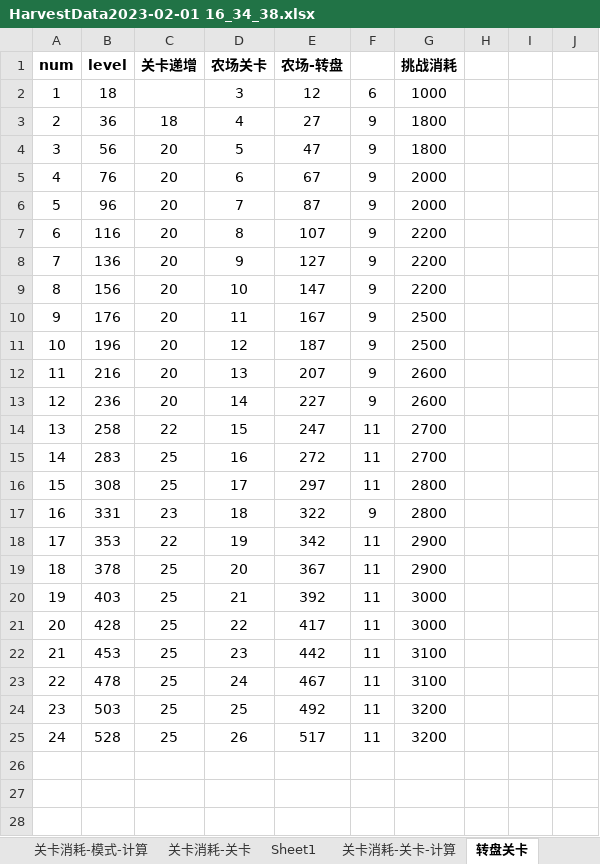
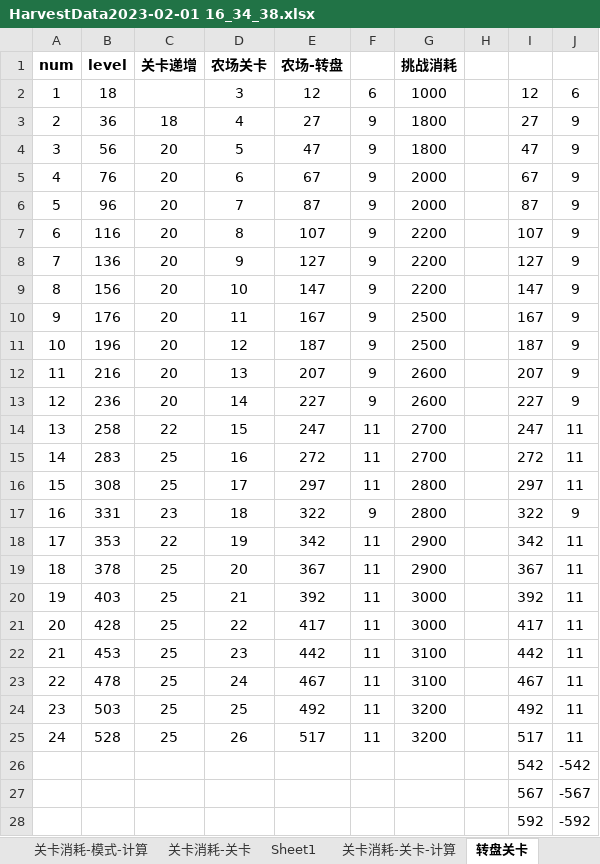
Before and after one commit to fisker583/workTools, an Excel workbook: SolitaireColors/Excel/back/HarvestData2023-02-01 16_34_38.xlsx, sheet 转盘关卡, drawn as a sheet; only a part is shown; values as stored, in another font and other column widths than the file's, no borders; the diff covers the shown part only; the diff names each change by its address in the sheet, - before the commit and + after, or states it on an @@ line.

```diff
--- a/SolitaireColors/Excel/back/HarvestData2023-02-01 16_34_38.xlsx (sheet 转盘关卡)
+++ b/SolitaireColors/Excel/back/HarvestData2023-02-01 16_34_38.xlsx (sheet 转盘关卡)
-I2: (empty)
+I2: 12
-J2: (empty)
+J2: 6
-I3: (empty)
+I3: 27
-J3:J13: (empty)
+J3:J13: 9
-I4: (empty)
+I4: 47
-I5: (empty)
+I5: 67
-I6: (empty)
+I6: 87
-I7: (empty)
+I7: 107
-I8: (empty)
+I8: 127
-I9: (empty)
+I9: 147
-I10: (empty)
+I10: 167
-I11: (empty)
+I11: 187
-I12: (empty)
+I12: 207
-I13: (empty)
+I13: 227
-I14: (empty)
+I14: 247
-J14:J16: (empty)
+J14:J16: 11
-I15: (empty)
+I15: 272
-I16: (empty)
+I16: 297
-I17: (empty)
+I17: 322
-J17: (empty)
+J17: 9
-I18: (empty)
+I18: 342
-J18:J25: (empty)
+J18:J25: 11
-I19: (empty)
+I19: 367
-I20: (empty)
+I20: 392
-I21: (empty)
+I21: 417
-I22: (empty)
+I22: 442
-I23: (empty)
+I23: 467
-I24: (empty)
+I24: 492
-I25: (empty)
+I25: 517
+row 26:  |  |  |  |  |  |  |  | 542 | -542
+row 27:  |  |  |  |  |  |  |  | 567 | -567
+row 28:  |  |  |  |  |  |  |  | 592 | -592
```
Also changed, not shown: 2 added rows elsewhere in this sheet, 4 other files.
